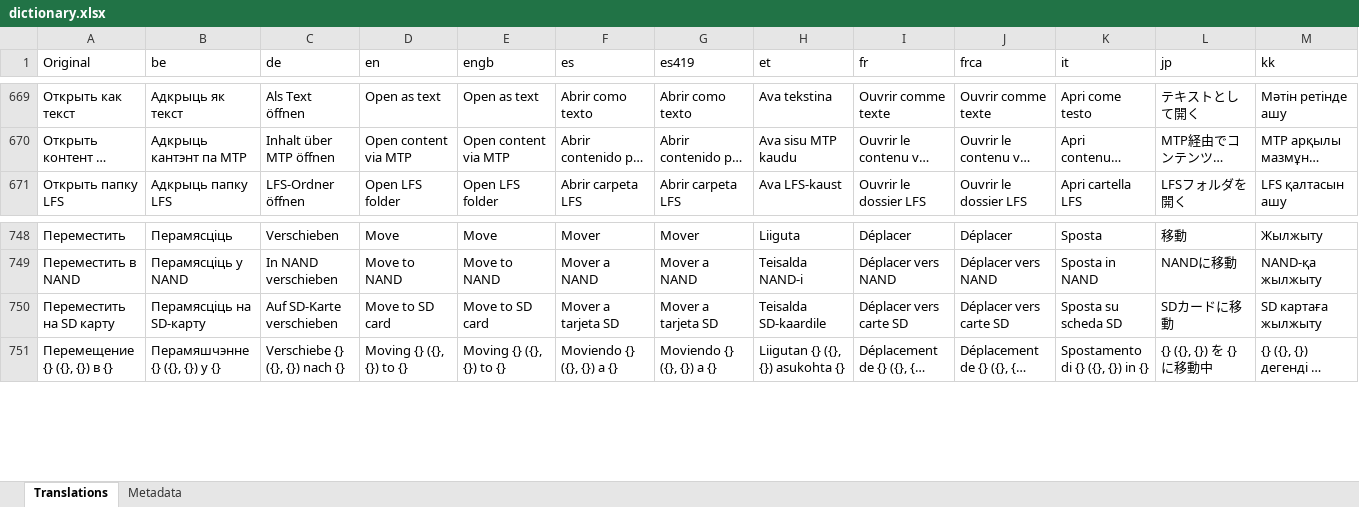
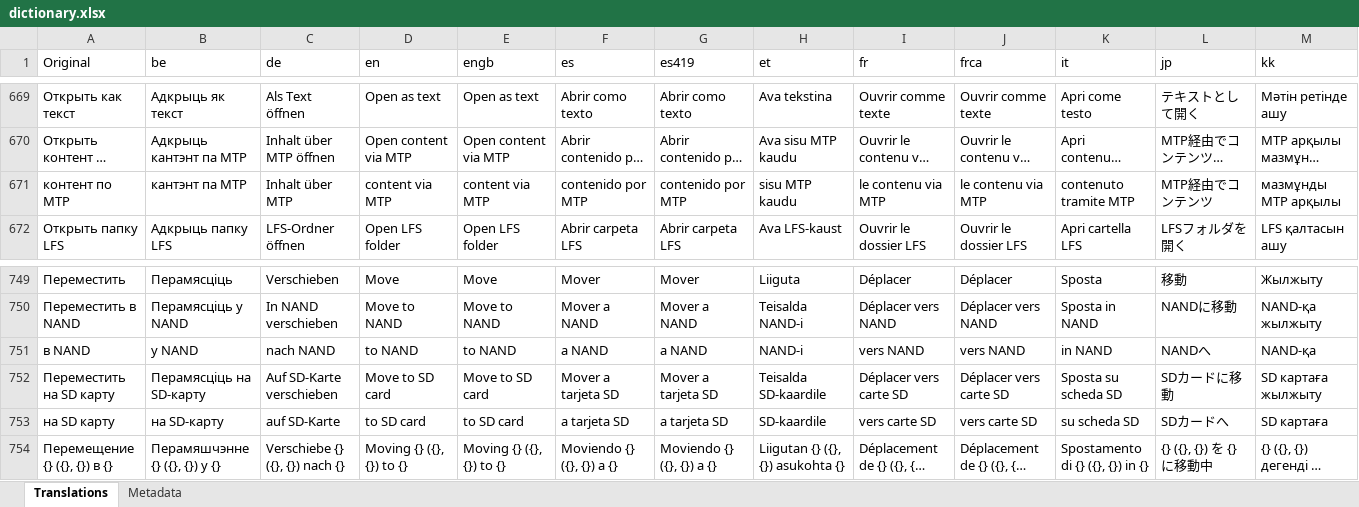
Before and after one commit to rashevskyv/DBIPatcher, an Excel workbook: data/dictionary.xlsx, sheet Translations, drawn as a sheet; only a part is shown, gaps mark what is left out; long unchanged cells end in …; values as stored, in another font and other column widths than the file's, no borders; rows hold the shown columns only; the diff names each change by its address in the sheet, - before the commit and + after, or states it on an @@ line.

```diff
--- a/data/dictionary.xlsx (sheet Translations)
+++ b/data/dictionary.xlsx (sheet Translations)
+row 671: контент по MTP | кантэнт па MTP | Inhalt über MTP | content via MTP | content via MTP | contenido por MTP | contenido por MTP | sisu MTP kaudu | le contenu via MTP | le contenu via MTP | contenuto tramite MTP | MTP経由でコンテンツ | мазмұнды MTP арқылы
+row 751: в NAND | у NAND | nach NAND | to NAND | to NAND | a NAND | a NAND | NAND-i | vers NAND | vers NAND | in NAND | NANDへ | NAND-қа
+row 753: на SD карту | на SD-карту | auf SD-Karte | to SD card | to SD card | a tarjeta SD | a tarjeta SD | SD-kaardile | vers carte SD | vers carte SD | su scheda SD | SDカードへ | SD картаға
```
Also changed, not shown: sheet Metadata, 27 other files.
